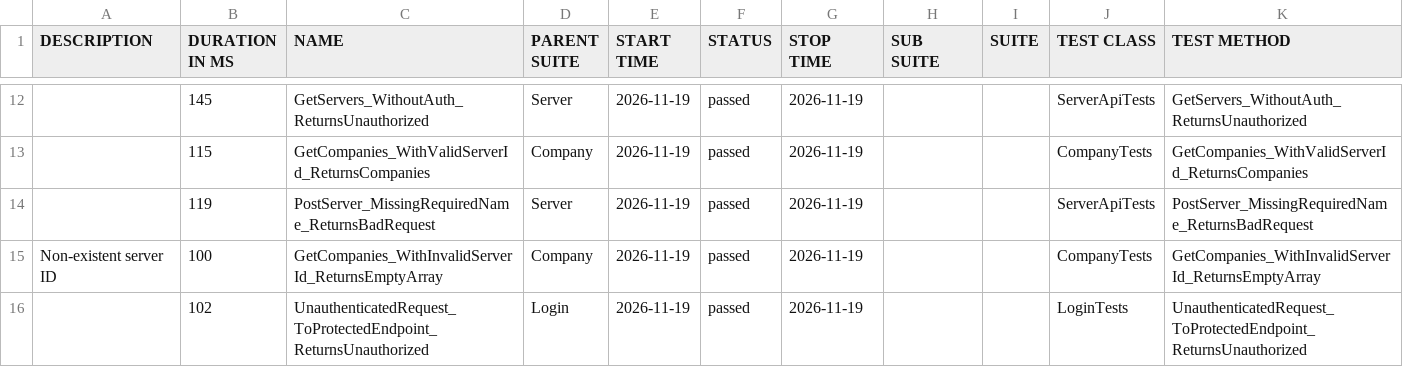
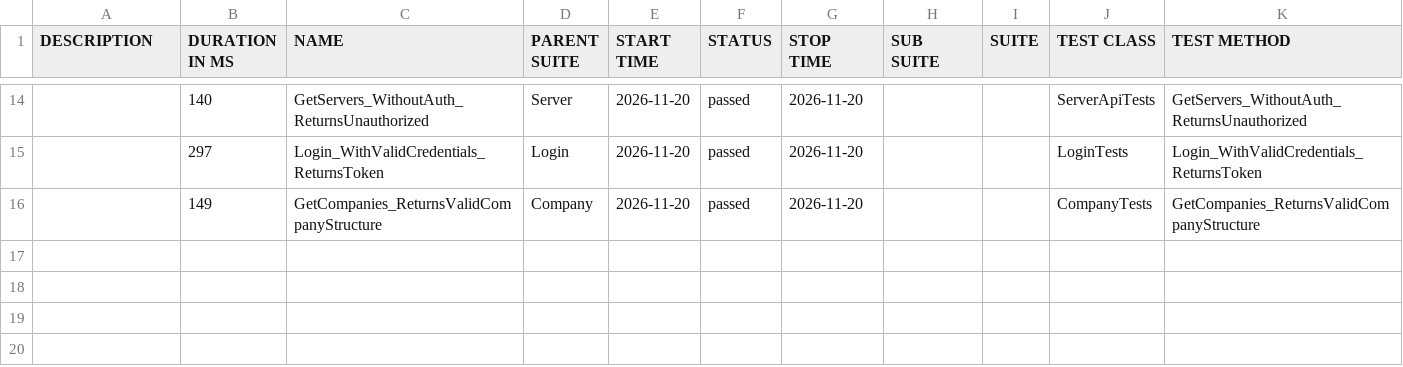
Before and after one commit to effiziente1/API_Testing, a CSV file: data/suites.csv, drawn as a sheet; only a part is shown, gaps mark what is left out; the diff covers the shown part only.

```diff
--- a/data/suites.csv
+++ b/data/suites.csv
@@ -13,6 +16,3 @@
-"","145","GetServers_WithoutAuth_ReturnsUnauthorized","Server","2026-11-19","passed","2026-11-19","","","ServerApiTests","GetServers_WithoutAuth_ReturnsUnauthorized"
-"","115","GetCompanies_WithValidServerId_ReturnsCompanies","Company","2026-11-19","passed","2026-11-19","","","CompanyTests","GetCompanies_WithValidServerId_ReturnsCompanies"
-"","119","PostServer_MissingRequiredName_ReturnsBadRequest","Server","2026-11-19","passed","2026-11-19","","","ServerApiTests","PostServer_MissingRequiredName_ReturnsBadRequest"
-"Non-existent server ID
-","100","GetCompanies_WithInvalidServerId_ReturnsEmptyArray","Company","2026-11-19","passed","2026-11-19","","","CompanyTests","GetCompanies_WithInvalidServerId_ReturnsEmptyArray"
-"","102","UnauthenticatedRequest_ToProtectedEndpoint_ReturnsUnauthorized","Login","2026-11-19","passed","2026-11-19","","","LoginTests","UnauthenticatedRequest_ToProtectedEndpoint_ReturnsUnauthorized"
+"","140","GetServers_WithoutAuth_ReturnsUnauthorized","Server","2026-11-20","passed","2026-11-20","","","ServerApiTests","GetServers_WithoutAuth_ReturnsUnauthorized"
+"","297","Login_WithValidCredentials_ReturnsToken","Login","2026-11-20","passed","2026-11-20","","","LoginTests","Login_WithValidCredentials_ReturnsToken"
+"","149","GetCompanies_ReturnsValidCompanyStructure","Company","2026-11-20","passed","2026-11-20","","","CompanyTests","GetCompanies_ReturnsValidCompanyStructure"
```
Also changed, not shown: 6 added rows, 4 removed rows and 24 edited cells elsewhere in this file, 31 other files.
